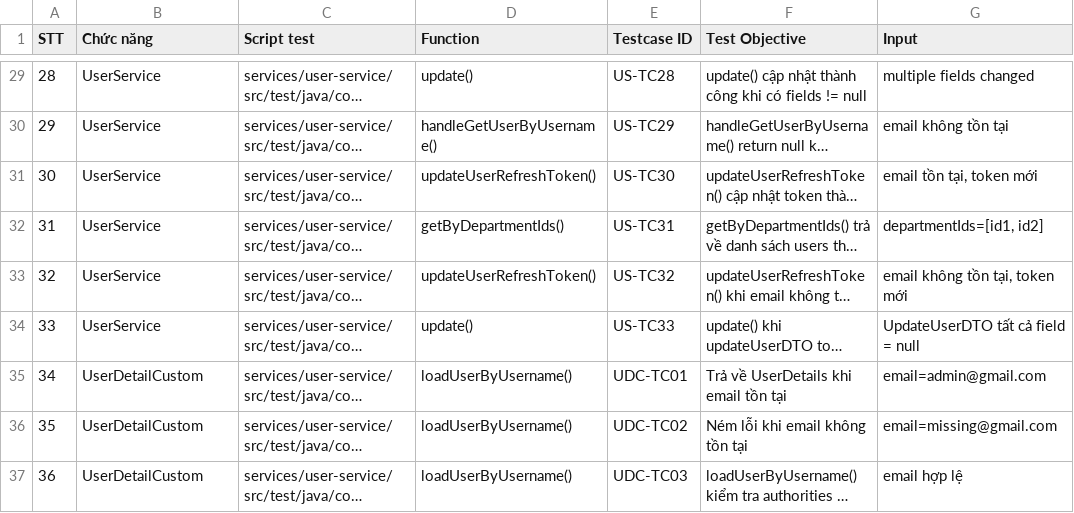
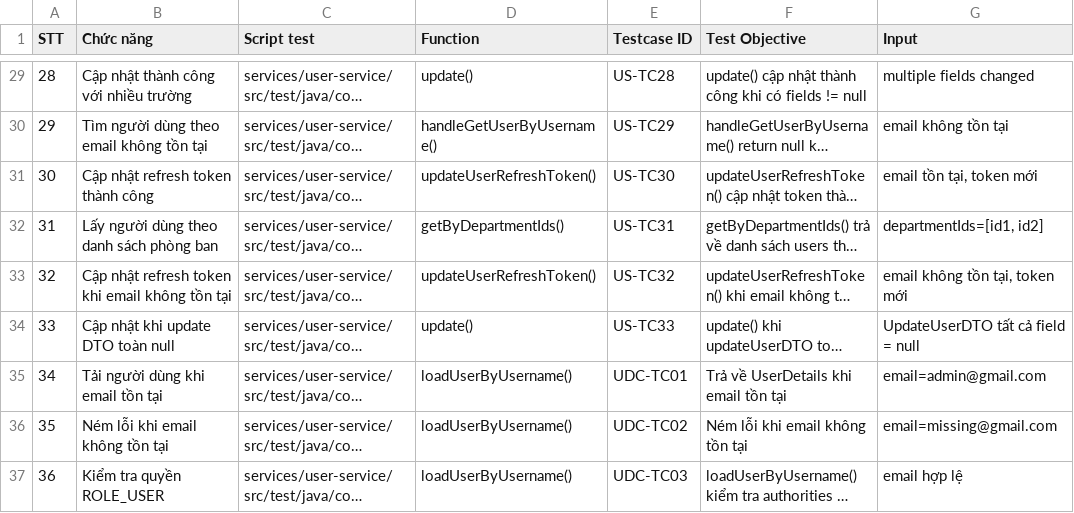
Before and after one commit to thanhnm19/DBCLPM-2026-Unit_Test, a CSV file: recruitment-backend/docs/user-auth-testcases.csv, drawn as a sheet; only a part is shown, gaps mark what is left out; long unchanged cells end in …; the diff covers the shown part only; the diff names each change by its address in the sheet, - before the commit and + after, or states it on an @@ line.

Commit message:
update unit test code of user auth

```diff
--- a/recruitment-backend/docs/user-auth-testcases.csv
+++ b/recruitment-backend/docs/user-auth-testcases.csv
-B29 (Chức năng): UserService
+B29 (Chức năng): Cập nhật thành công với nhiều trường
-B30 (Chức năng): UserService
+B30 (Chức năng): Tìm người dùng theo email không tồn tại
-B31 (Chức năng): UserService
+B31 (Chức năng): Cập nhật refresh token thành công
-B32 (Chức năng): UserService
+B32 (Chức năng): Lấy người dùng theo danh sách phòng ban
-B33 (Chức năng): UserService
+B33 (Chức năng): Cập nhật refresh token khi email không tồn tại
-B34 (Chức năng): UserService
+B34 (Chức năng): Cập nhật khi update DTO toàn null
-B35 (Chức năng): UserDetailCustom
+B35 (Chức năng): Tải người dùng khi email tồn tại
-B36 (Chức năng): UserDetailCustom
+B36 (Chức năng): Ném lỗi khi email không tồn tại
-B37 (Chức năng): UserDetailCustom
+B37 (Chức năng): Kiểm tra quyền ROLE_USER
```
Also changed, not shown: 1 added row and 34 edited cells elsewhere in this file, 1 other file.
